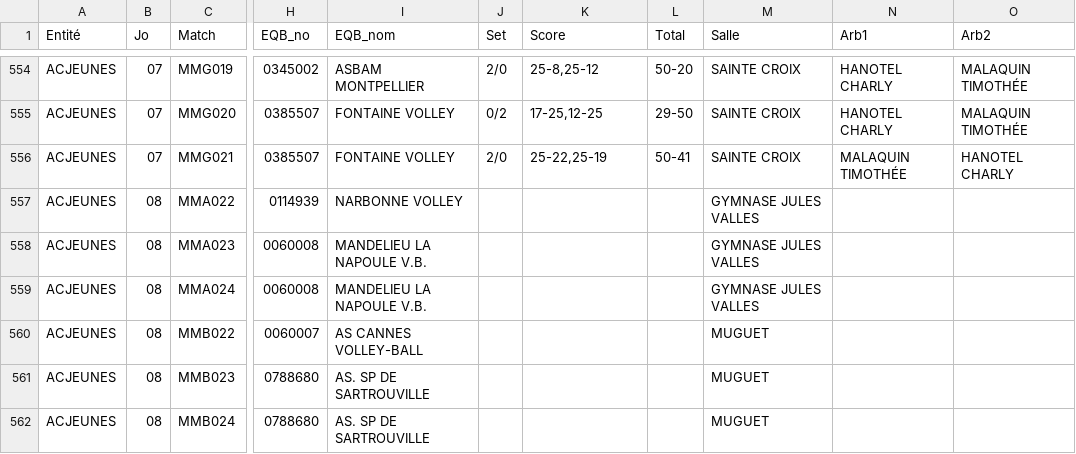
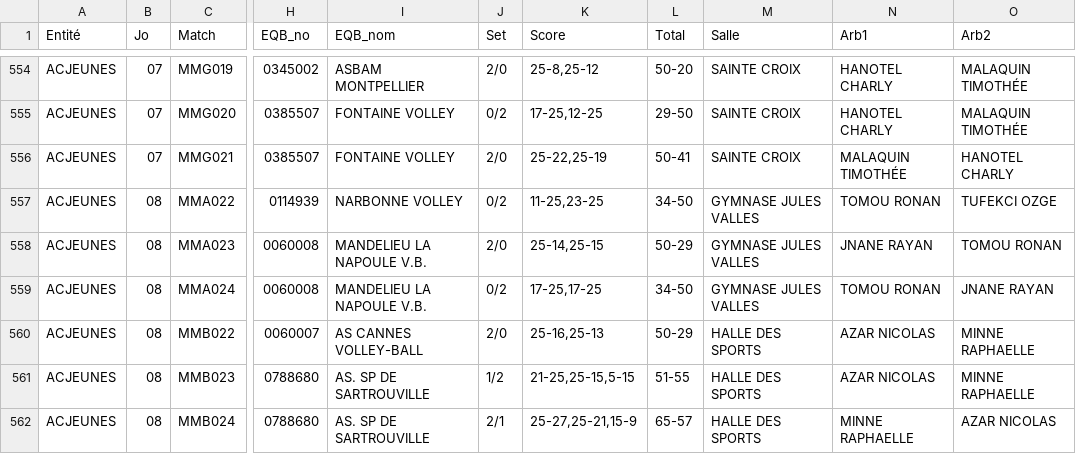
Before and after one commit to gillesdandrea/vb-stats, a CSV file: data/FFVB-2026-CDF-M15M.CSV, drawn as a sheet; only a part is shown, gaps mark what is left out; the diff covers the shown part only; the diff names each change by its address in the sheet, - before the commit and + after, or states it on an @@ line.

```diff
--- a/data/FFVB-2026-CDF-M15M.CSV
+++ b/data/FFVB-2026-CDF-M15M.CSV
-J557 (Set): (empty)
+J557 (Set): 0/2
-K557 (Score): (empty)
+K557 (Score): 11-25,23-25
-L557 (Total): (empty)
+L557 (Total): 34-50
-N557 (Arb1): (empty)
+N557 (Arb1): TOMOU RONAN
-O557 (Arb2): (empty)
+O557 (Arb2): TUFEKCI OZGE
-J558 (Set): (empty)
+J558 (Set): 2/0
-K558 (Score): (empty)
+K558 (Score): 25-14,25-15
-L558 (Total): (empty)
+L558 (Total): 50-29
-N558 (Arb1): (empty)
+N558 (Arb1): JNANE RAYAN
-O558 (Arb2): (empty)
+O558 (Arb2): TOMOU RONAN
-J559 (Set): (empty)
+J559 (Set): 0/2
-K559 (Score): (empty)
+K559 (Score): 17-25,17-25
-L559 (Total): (empty)
+L559 (Total): 34-50
-N559 (Arb1): (empty)
+N559 (Arb1): TOMOU RONAN
-O559 (Arb2): (empty)
+O559 (Arb2): JNANE RAYAN
-J560 (Set): (empty)
+J560 (Set): 2/0
-K560 (Score): (empty)
+K560 (Score): 25-16,25-13
-L560 (Total): (empty)
+L560 (Total): 50-29
-M560:M562 (Salle): MUGUET
+M560:M562 (Salle): HALLE DES SPORTS
-N560:N561 (Arb1): (empty)
+N560:N561 (Arb1): AZAR NICOLAS
-O560:O561 (Arb2): (empty)
+O560:O561 (Arb2): MINNE RAPHAELLE
-J561 (Set): (empty)
+J561 (Set): 1/2
-K561 (Score): (empty)
+K561 (Score): 21-25,25-15,5-15
-L561 (Total): (empty)
+L561 (Total): 51-55
-J562 (Set): (empty)
+J562 (Set): 2/1
-K562 (Score): (empty)
+K562 (Score): 25-27,25-21,15-9
-L562 (Total): (empty)
+L562 (Total): 65-57
-N562 (Arb1): (empty)
+N562 (Arb1): MINNE RAPHAELLE
-O562 (Arb2): (empty)
+O562 (Arb2): AZAR NICOLAS
```
Also changed, not shown: 42 edited cells elsewhere in this file, data/FFVB-2026-CDF-M15F.CSV, data/FFVB-2026-CDF-M18F.CSV, 5 other files.
